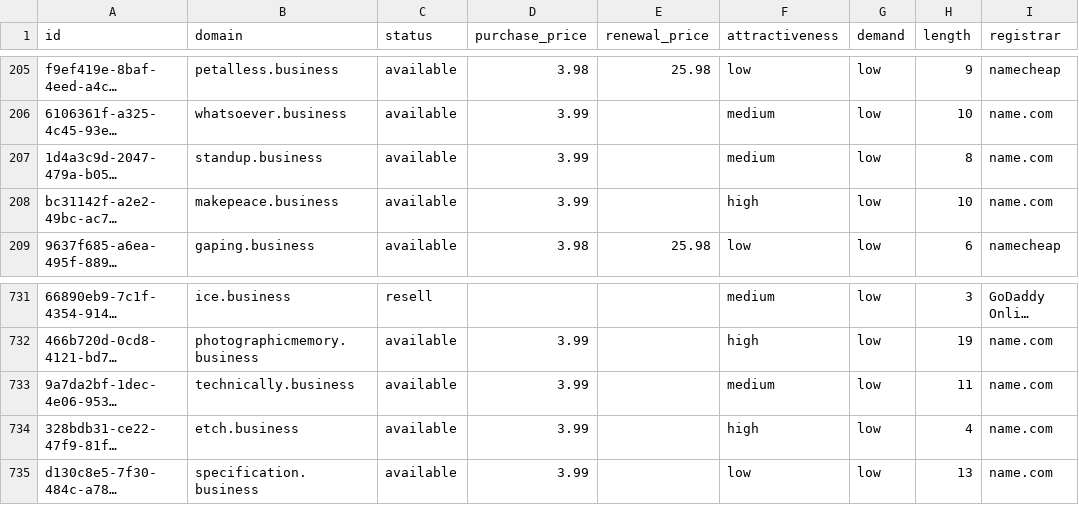
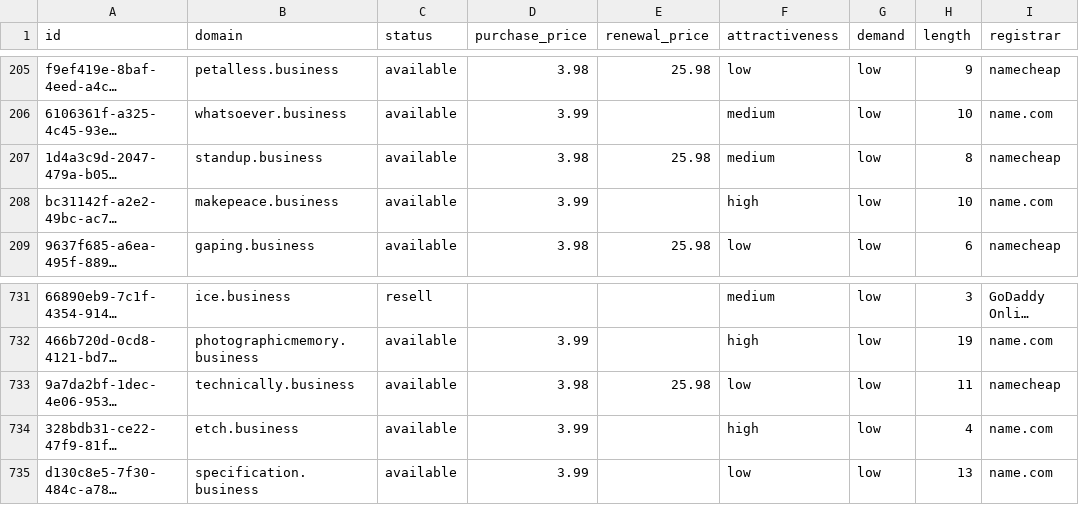
Before and after one commit to UniqueDomains/business-oneword-domains, a CSV file: business.csv, drawn as a sheet; only a part is shown, gaps mark what is left out; long unchanged cells end in …; the diff names each change by its address in the sheet, - before the commit and + after, or states it on an @@ line.

Commit message:
Domains update

```diff
--- a/business.csv
+++ b/business.csv
-D207 (purchase_price): 3.99
+D207 (purchase_price): 3.98
-E207 (renewal_price): (empty)
+E207 (renewal_price): 25.98
-I207 (registrar): name.com
+I207 (registrar): namecheap
-D733 (purchase_price): 3.99
+D733 (purchase_price): 3.98
-E733 (renewal_price): (empty)
+E733 (renewal_price): 25.98
-F733 (attractiveness): medium
+F733 (attractiveness): low
-I733 (registrar): name.com
+I733 (registrar): namecheap
```
Also changed, not shown: 4 other files.
